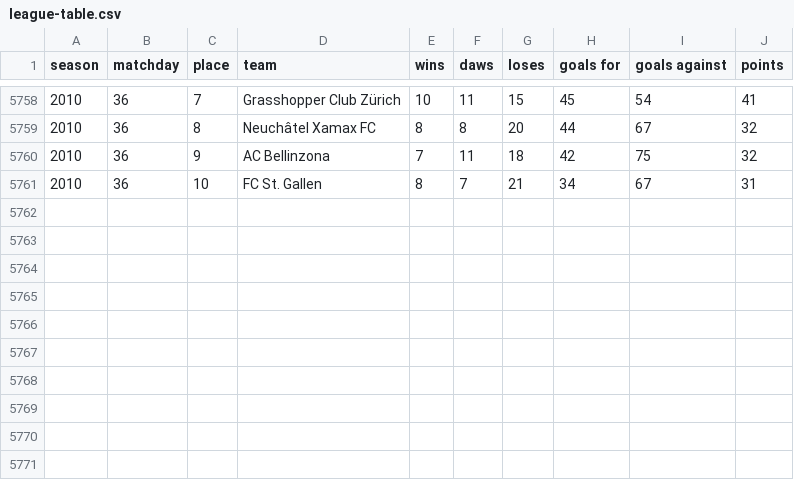
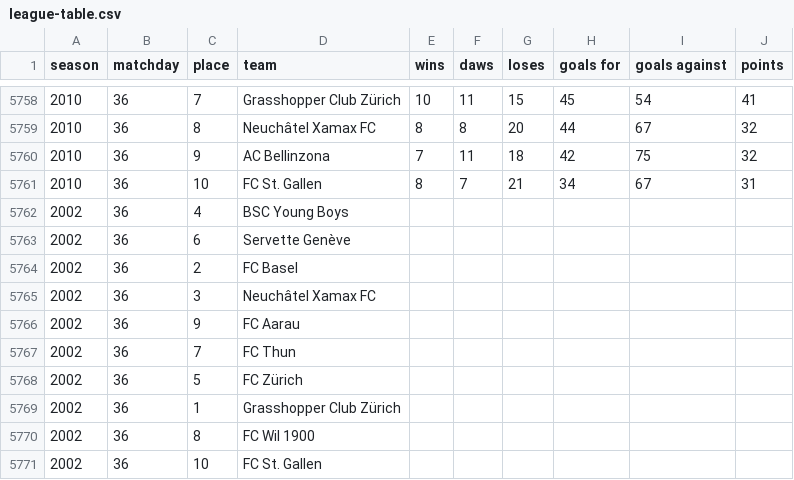
Before and after one commit to cyrill10/pml.attendance-analysis, a CSV file: data/league-table.csv, drawn as a sheet; only a part is shown, gaps mark what is left out; the diff names each change by its address in the sheet, - before the commit and + after, or states it on an @@ line.

```diff
--- a/data/league-table.csv
+++ b/data/league-table.csv
+row 5762: 2002 | 36 | 4 | BSC Young Boys
+row 5763: 2002 | 36 | 6 | Servette Genève
+row 5764: 2002 | 36 | 2 | FC Basel
+row 5765: 2002 | 36 | 3 | Neuchâtel Xamax FC
+row 5766: 2002 | 36 | 9 | FC Aarau
+row 5767: 2002 | 36 | 7 | FC Thun
+row 5768: 2002 | 36 | 5 | FC Zürich
+row 5769: 2002 | 36 | 1 | Grasshopper Club Zürich
+row 5770: 2002 | 36 | 8 | FC Wil 1900
+row 5771: 2002 | 36 | 10 | FC St. Gallen
```
Also changed, not shown: 4 other files.
